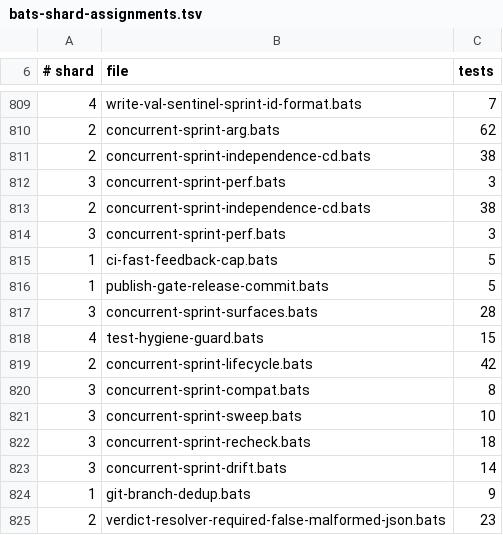
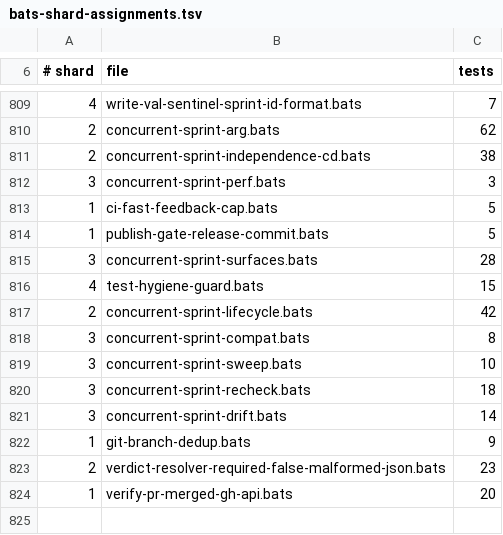
Before and after one commit to gaiastudio-ai/gaia-framework, a TSV file: .github/bats-shard-assignments.tsv, drawn as a sheet; only a part is shown, gaps mark what is left out.

Commit message:
fix(dev-story): verify-pr-merged.sh checks actual PR merge status via gh API
Replace the commit-grep gate with an actual GitHub API check that queries
gh pr list for the feature-branch PR and confirms its mergedAt field is
non-null. This prevents the gate from false-passing when an older commit
(e.g., from a planning or ATDD PR) mentions the story key while the
story's feature PR is still open.

When gh is unavailable or the API call fails, the script falls back to
the legacy commit-grep check with a WARNING so the degradation is
auditable and never a silent pass.

The JSON parser uses sed normalisation and line-by-line extraction that
is compatible with bash 3.2 (no jq dependency, no associative arrays).

20 bats scenarios cover the false-pass fix, merge confirmation, multi-PR
disambiguation, graceful degradation, bash compatibility, ID-leak
prevention, and test-fixture hygiene.

```diff
--- a/.github/bats-shard-assignments.tsv
+++ b/.github/bats-shard-assignments.tsv
@@ -812,4 +812,2 @@
 3	concurrent-sprint-perf.bats	3
-2	concurrent-sprint-independence-cd.bats	38
-3	concurrent-sprint-perf.bats	3
 1	ci-fast-feedback-cap.bats	5
@@ -825 +823,2 @@
 2	verdict-resolver-required-false-malformed-json.bats	23
+1	verify-pr-merged-gh-api.bats	20
```
Also changed, not shown: 3 other files.
